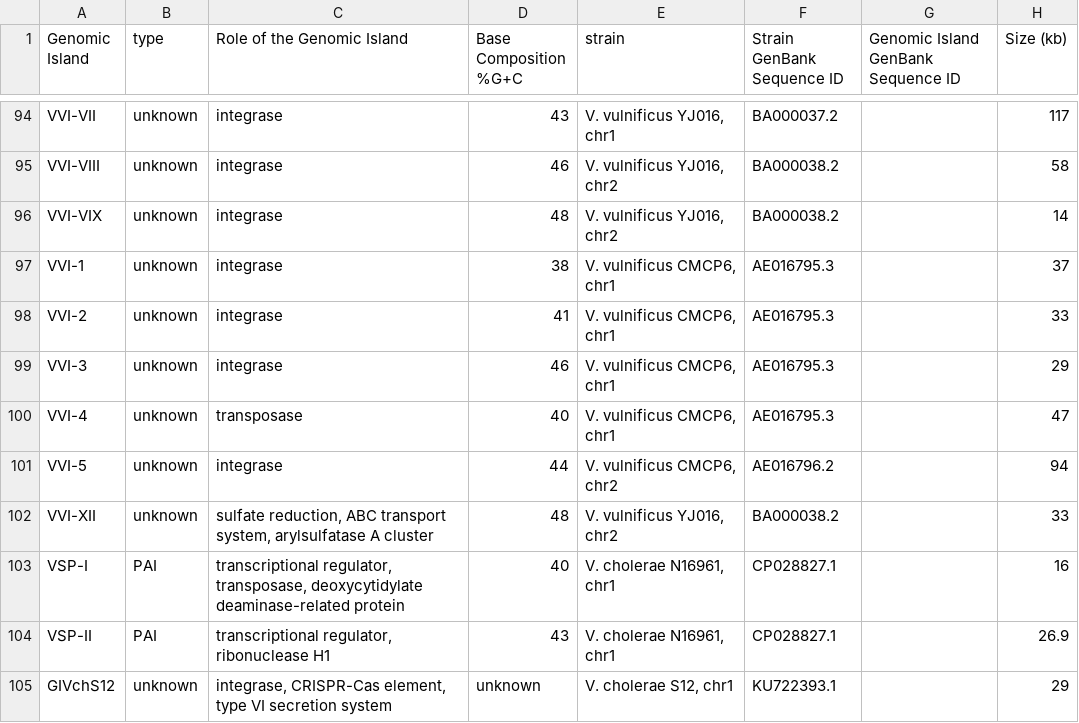
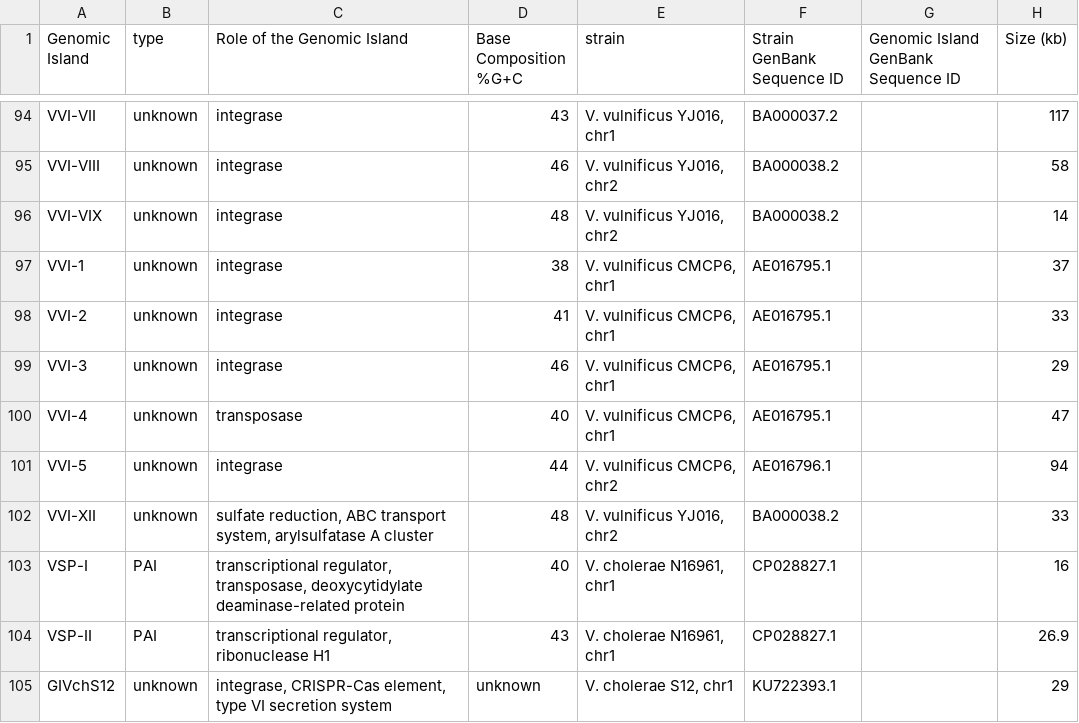
Before and after one commit to brinkmanlab/curated_GIs, a CSV file: GIs.csv, drawn as a sheet; only a part is shown, gaps mark what is left out; the diff names each change by its address in the sheet, - before the commit and + after, or states it on an @@ line.

Commit message:
Update GIs.csv

```diff
--- a/GIs.csv
+++ b/GIs.csv
-F97:F100 (Strain GenBank Sequence ID): AE016795.3
+F97:F100 (Strain GenBank Sequence ID): AE016795.1
-F101 (Strain GenBank Sequence ID): AE016796.2
+F101 (Strain GenBank Sequence ID): AE016796.1
```
